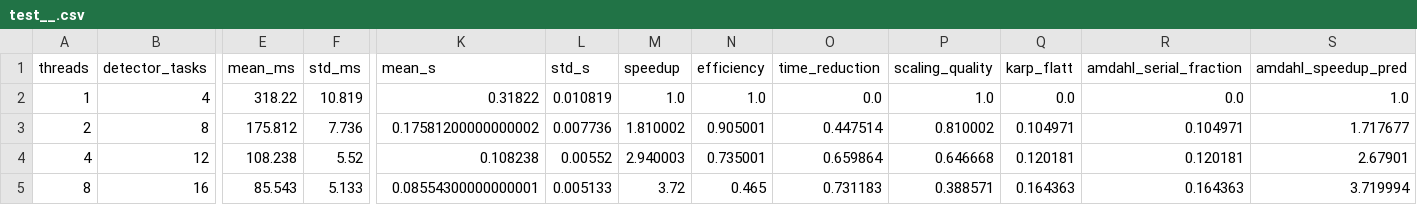
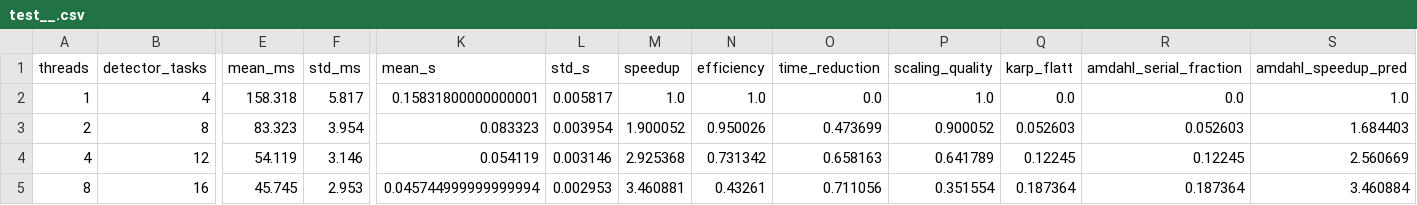
Before and after one commit to partum55/vio, a CSV file: bench_csv/with_avx2/test__.csv, drawn as a sheet; only a part is shown, gaps mark what is left out; the diff names each change by its address in the sheet, - before the commit and + after, or states it on an @@ line.

```diff
--- a/bench_csv/with_avx2/test__.csv
+++ b/bench_csv/with_avx2/test__.csv
-E2 (mean_ms): 318.22
+E2 (mean_ms): 158.318
-F2 (std_ms): 10.819
+F2 (std_ms): 5.817
-K2 (mean_s): 0.31822
+K2 (mean_s): 0.15831800000000001
-L2 (std_s): 0.010819
+L2 (std_s): 0.005817
-E3 (mean_ms): 175.812
+E3 (mean_ms): 83.323
-F3 (std_ms): 7.736
+F3 (std_ms): 3.954
-K3 (mean_s): 0.17581200000000002
+K3 (mean_s): 0.083323
-L3 (std_s): 0.007736
+L3 (std_s): 0.003954
-M3 (speedup): 1.810002
+M3 (speedup): 1.900052
-N3 (efficiency): 0.905001
+N3 (efficiency): 0.950026
-O3 (time_reduction): 0.447514
+O3 (time_reduction): 0.473699
-P3 (scaling_quality): 0.810002
+P3 (scaling_quality): 0.900052
-Q3 (karp_flatt): 0.104971
+Q3 (karp_flatt): 0.052603
-R3 (amdahl_serial_fraction): 0.104971
+R3 (amdahl_serial_fraction): 0.052603
-S3 (amdahl_speedup_pred): 1.717677
+S3 (amdahl_speedup_pred): 1.684403
-E4 (mean_ms): 108.238
+E4 (mean_ms): 54.119
-F4 (std_ms): 5.52
+F4 (std_ms): 3.146
-K4 (mean_s): 0.108238
+K4 (mean_s): 0.054119
-L4 (std_s): 0.00552
+L4 (std_s): 0.003146
-M4 (speedup): 2.940003
+M4 (speedup): 2.925368
-N4 (efficiency): 0.735001
+N4 (efficiency): 0.731342
-O4 (time_reduction): 0.659864
+O4 (time_reduction): 0.658163
-P4 (scaling_quality): 0.646668
+P4 (scaling_quality): 0.641789
-Q4 (karp_flatt): 0.120181
+Q4 (karp_flatt): 0.12245
-R4 (amdahl_serial_fraction): 0.120181
+R4 (amdahl_serial_fraction): 0.12245
-S4 (amdahl_speedup_pred): 2.67901
+S4 (amdahl_speedup_pred): 2.560669
-E5 (mean_ms): 85.543
+E5 (mean_ms): 45.745
-F5 (std_ms): 5.133
+F5 (std_ms): 2.953
-K5 (mean_s): 0.08554300000000001
+K5 (mean_s): 0.045744999999999994
-L5 (std_s): 0.005133
+L5 (std_s): 0.002953
-M5 (speedup): 3.72
+M5 (speedup): 3.460881
-N5 (efficiency): 0.465
+N5 (efficiency): 0.43261
-O5 (time_reduction): 0.731183
+O5 (time_reduction): 0.711056
-P5 (scaling_quality): 0.388571
+P5 (scaling_quality): 0.351554
-Q5 (karp_flatt): 0.164363
+Q5 (karp_flatt): 0.187364
-R5 (amdahl_serial_fraction): 0.164363
+R5 (amdahl_serial_fraction): 0.187364
-S5 (amdahl_speedup_pred): 3.719994
+S5 (amdahl_speedup_pred): 3.460884
```
Also changed, not shown: bench_csv/with_avx2/lena.csv, bench_csv/with_avx2/test_.csv, 19 other files.
